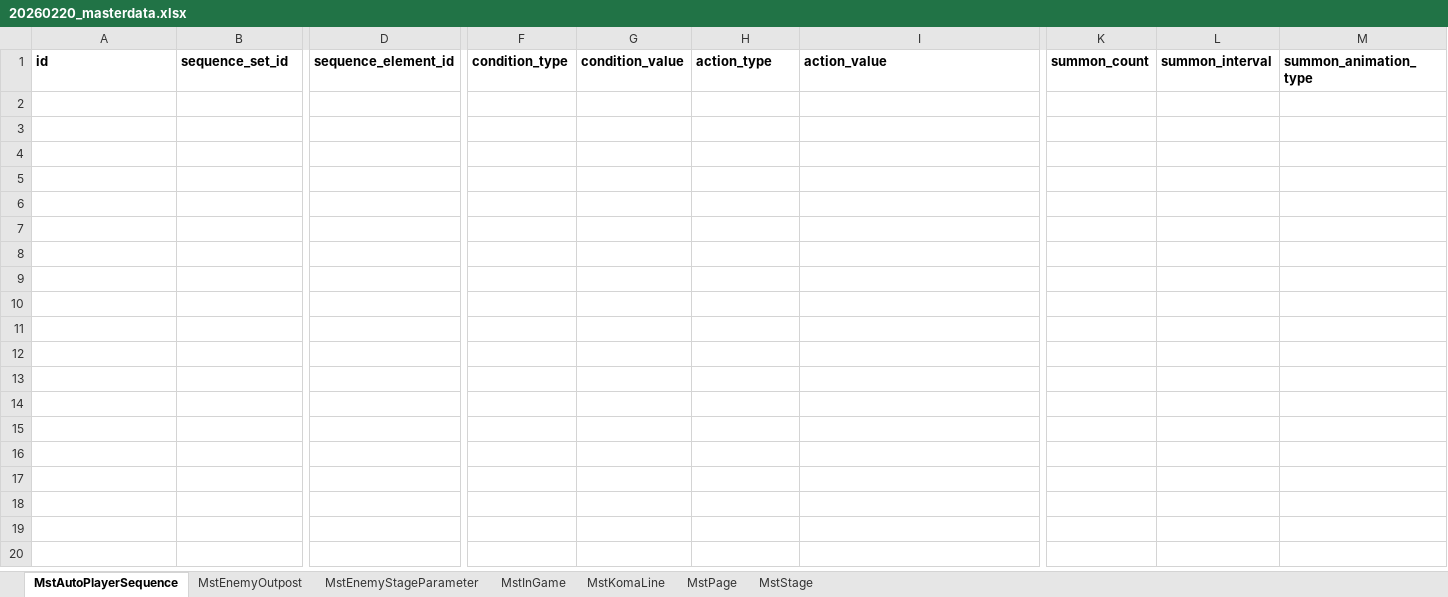
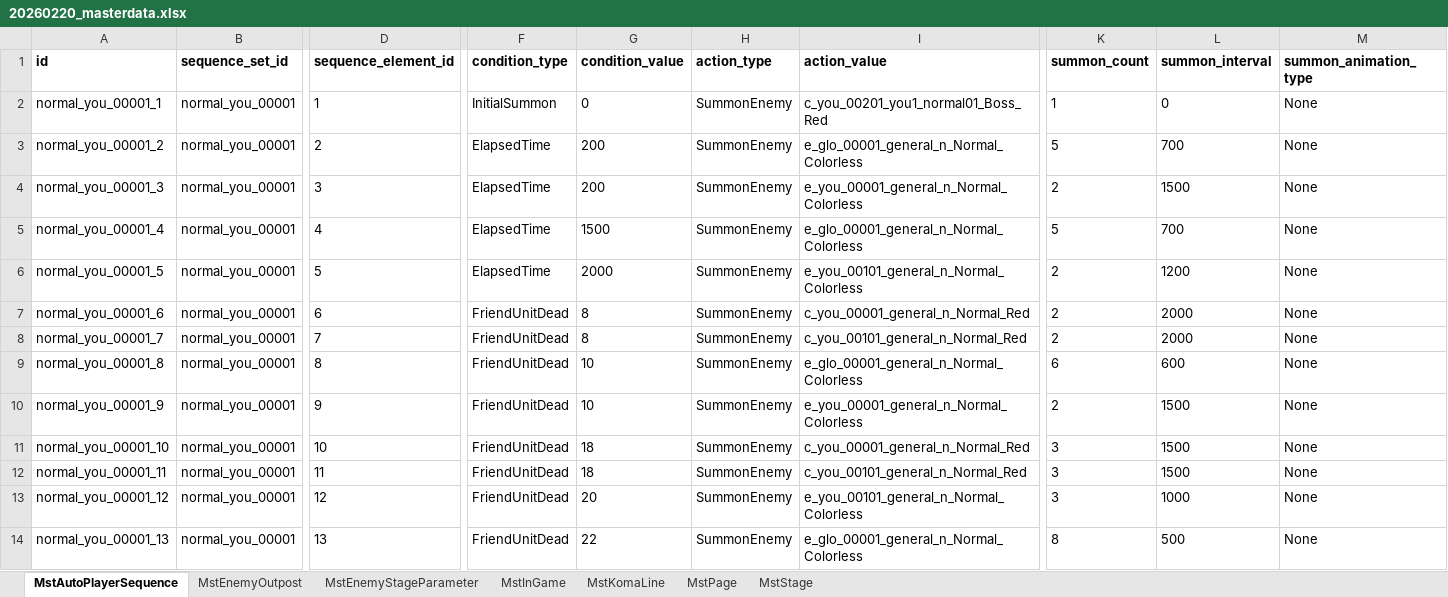
Before and after one commit to Wonderplanet/glow-brain, an Excel workbook: domain/tasks/masterdata-entry/masterdata-ingame-creator/20260220_104212_normal_you_00001/generated/xlsx/20260220_masterdata.xlsx, sheet MstAutoPlayerSequence, drawn as a sheet; only a part is shown, gaps mark what is left out; values as stored, in another font and other column widths than the file's, no borders; rows hold the shown columns only; the diff names each change by its address in the sheet, - before the commit and + after, or states it on an @@ line.

Commit message:
[インゲームマスタ] masterdata-ingame-creatorで幼稚園warsのインゲームデータ作ってみた のをxlsx変換

```diff
--- a/domain/tasks/masterdata-entry/masterdata-ingame-creator/20260220_104212_normal_you_00001/generated/xlsx/20260220_masterdata.xlsx (sheet MstAutoPlayerSequence)
+++ b/domain/tasks/masterdata-entry/masterdata-ingame-creator/20260220_104212_normal_you_00001/generated/xlsx/20260220_masterdata.xlsx (sheet MstAutoPlayerSequence)
+row 2: normal_you_00001_1 | normal_you_00001 | 1 | InitialSummon | 0 | SummonEnemy | c_you_00201_you1_normal01_Boss_Red | 1 | 0 | None
+row 3: normal_you_00001_2 | normal_you_00001 | 2 | ElapsedTime | 200 | SummonEnemy | e_glo_00001_general_n_Normal_Colorless | 5 | 700 | None
+row 4: normal_you_00001_3 | normal_you_00001 | 3 | ElapsedTime | 200 | SummonEnemy | e_you_00001_general_n_Normal_Colorless | 2 | 1500 | None
+row 5: normal_you_00001_4 | normal_you_00001 | 4 | ElapsedTime | 1500 | SummonEnemy | e_glo_00001_general_n_Normal_Colorless | 5 | 700 | None
+row 6: normal_you_00001_5 | normal_you_00001 | 5 | ElapsedTime | 2000 | SummonEnemy | e_you_00101_general_n_Normal_Colorless | 2 | 1200 | None
+row 7: normal_you_00001_6 | normal_you_00001 | 6 | FriendUnitDead | 8 | SummonEnemy | c_you_00001_general_n_Normal_Red | 2 | 2000 | None
+row 8: normal_you_00001_7 | normal_you_00001 | 7 | FriendUnitDead | 8 | SummonEnemy | c_you_00101_general_n_Normal_Red | 2 | 2000 | None
+row 9: normal_you_00001_8 | normal_you_00001 | 8 | FriendUnitDead | 10 | SummonEnemy | e_glo_00001_general_n_Normal_Colorless | 6 | 600 | None
+row 10: normal_you_00001_9 | normal_you_00001 | 9 | FriendUnitDead | 10 | SummonEnemy | e_you_00001_general_n_Normal_Colorless | 2 | 1500 | None
+row 11: normal_you_00001_10 | normal_you_00001 | 10 | FriendUnitDead | 18 | SummonEnemy | c_you_00001_general_n_Normal_Red | 3 | 1500 | None
+row 12: normal_you_00001_11 | normal_you_00001 | 11 | FriendUnitDead | 18 | SummonEnemy | c_you_00101_general_n_Normal_Red | 3 | 1500 | None
+row 13: normal_you_00001_12 | normal_you_00001 | 12 | FriendUnitDead | 20 | SummonEnemy | e_you_00101_general_n_Normal_Colorless | 3 | 1000 | None
+row 14: normal_you_00001_13 | normal_you_00001 | 13 | FriendUnitDead | 22 | SummonEnemy | e_glo_00001_general_n_Normal_Colorless | 8 | 500 | None
```
Also changed, not shown: sheet MstEnemyStageParameter, sheet MstKomaLine, sheet MstStage, sheet MstInGame, sheet MstEnemyOutpost, sheet MstPage.
